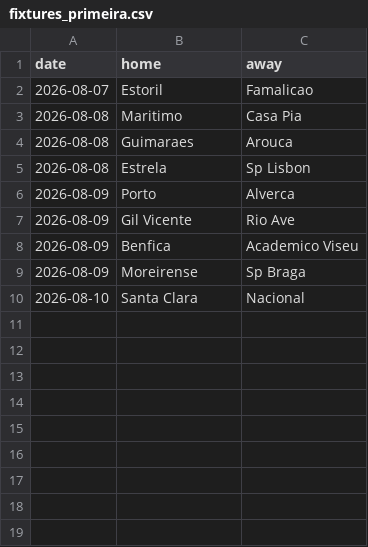
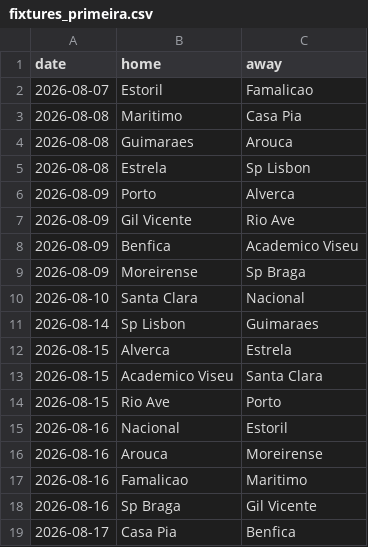
Before and after one commit to CrisWant26/vaverde-backend, a CSV file: leagues/fixtures_primeira.csv, drawn as a sheet; the diff names each change by its address in the sheet, - before the commit and + after, or states it on an @@ line.

```diff
--- a/leagues/fixtures_primeira.csv
+++ b/leagues/fixtures_primeira.csv
+row 11: 2026-08-14 | Sp Lisbon | Guimaraes
+row 12: 2026-08-15 | Alverca | Estrela
+row 13: 2026-08-15 | Academico Viseu | Santa Clara
+row 14: 2026-08-15 | Rio Ave | Porto
+row 15: 2026-08-16 | Nacional | Estoril
+row 16: 2026-08-16 | Arouca | Moreirense
+row 17: 2026-08-16 | Famalicao | Maritimo
+row 18: 2026-08-16 | Sp Braga | Gil Vicente
+row 19: 2026-08-17 | Casa Pia | Benfica
```
Also changed, not shown: leagues/fixtures_bra.csv, leagues/fixtures_eredivisie.csv.
